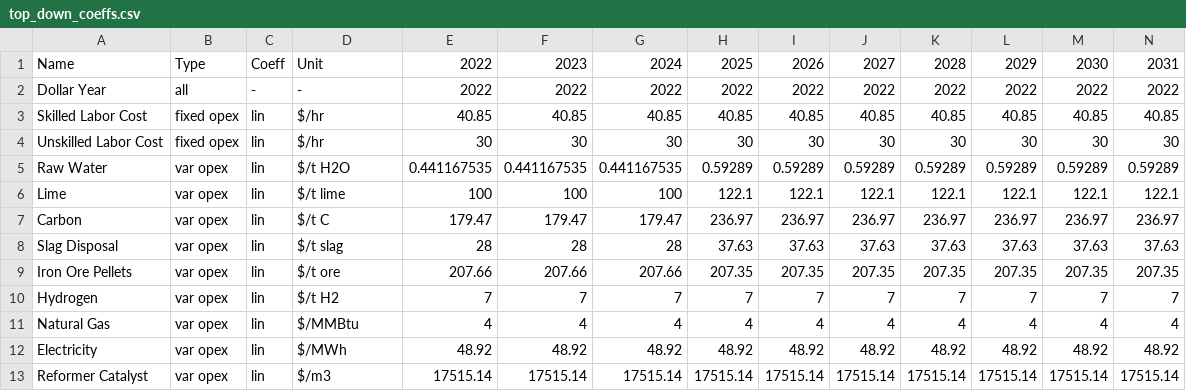
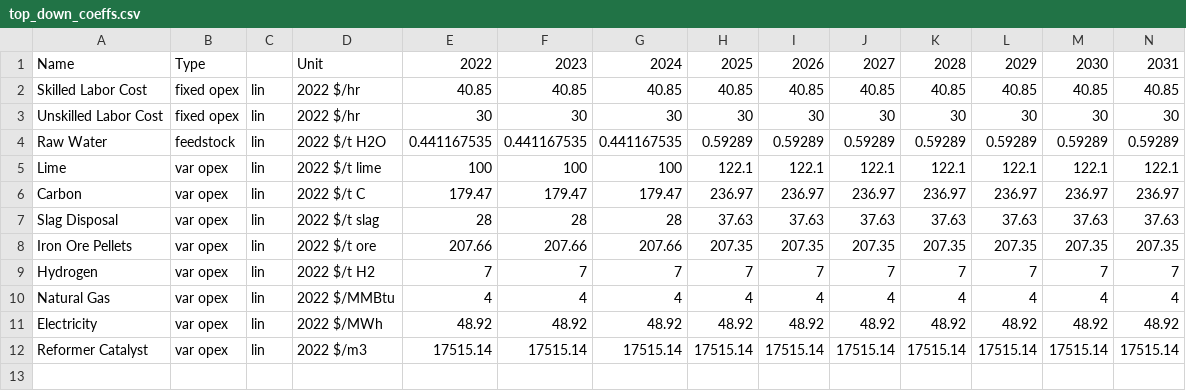
Before and after one commit to jmartin4nrel/H2Integrate, a CSV file: greenheart/simulation/technologies/iron/top_down_coeffs.csv, drawn as a sheet; only a part is shown; removed rows and columns are numbered as before the commit, all else as after; rows hold the shown columns only; the diff names each change by its address in the sheet, - before the commit and + after, or states it on an @@ line.

```diff
--- a/greenheart/simulation/technologies/iron/top_down_coeffs.csv
+++ b/greenheart/simulation/technologies/iron/top_down_coeffs.csv
-C1: Coeff
+C1: (empty)
-row 2: Dollar Year | all | - | - | 2022 | 2022 | 2022 | 2022 | 2022 | 2022 | 2022 | 2022 | 2022 | 2022
-D2:D3: $/hr
+D2:D3: 2022 $/hr
-B4: var opex
+B4: feedstock
-D4: $/t H2O
+D4: 2022 $/t H2O
-D5: $/t lime
+D5: 2022 $/t lime
-D6: $/t C
+D6: 2022 $/t C
-D7: $/t slag
+D7: 2022 $/t slag
-D8: $/t ore
+D8: 2022 $/t ore
-D9: $/t H2
+D9: 2022 $/t H2
-D10: $/MMBtu
+D10: 2022 $/MMBtu
-D11: $/MWh
+D11: 2022 $/MWh
-D12: $/m3
+D12: 2022 $/m3
```
Also changed, not shown: 12 other files.
